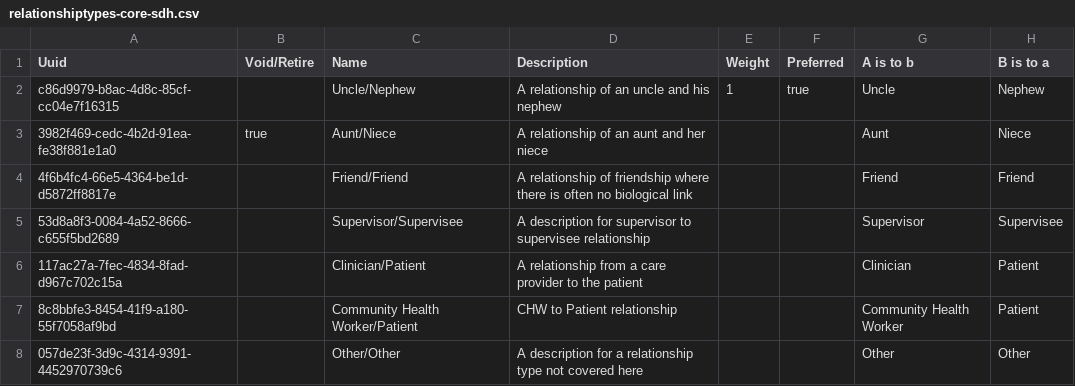
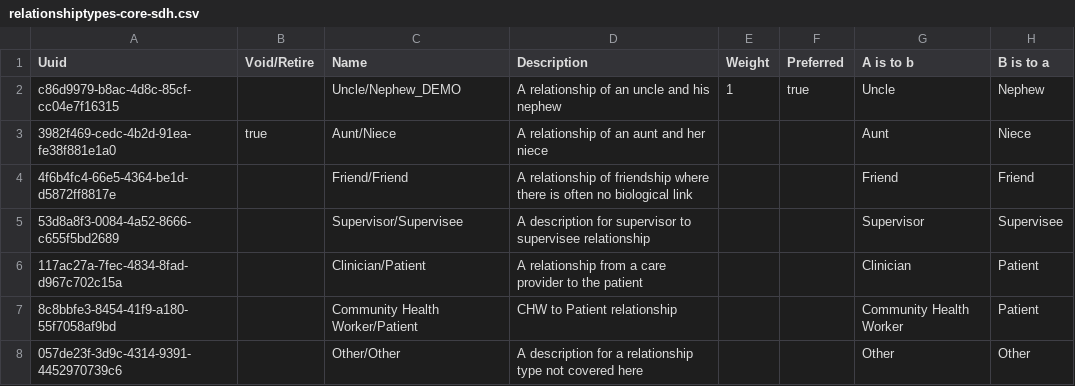
Before and after one commit to pgorrindo/openmrs-distro-referenceapplication, a CSV file: distro/configuration/relationshiptypes/relationshiptypes-core-sdh.csv, drawn as a sheet.

```diff
--- a/distro/configuration/relationshiptypes/relationshiptypes-core-sdh.csv
+++ b/distro/configuration/relationshiptypes/relationshiptypes-core-sdh.csv
@@ -1,3 +1,3 @@
 Uuid,Void/Retire,Name,Description,Weight,Preferred,A is to b,B is to a
-c86d9979-b8ac-4d8c-85cf-cc04e7f16315,,Uncle/Nephew,A relationship of an uncle and his nephew,1,true,Uncle,Nephew
+c86d9979-b8ac-4d8c-85cf-cc04e7f16315,,Uncle/Nephew_DEMO,A relationship of an uncle and his nephew,1,true,Uncle,Nephew
 3982f469-cedc-4b2d-91ea-fe38f881e1a0,true,Aunt/Niece,A relationship of an aunt and her niece,,,Aunt,Niece
```
Also changed, not shown: distro/configuration/drugs/drugs-core-sdh.csv, distro/configuration/patientidentifiertypes/patientidentifiertypes-core-sdh.csv, 15 other files.
